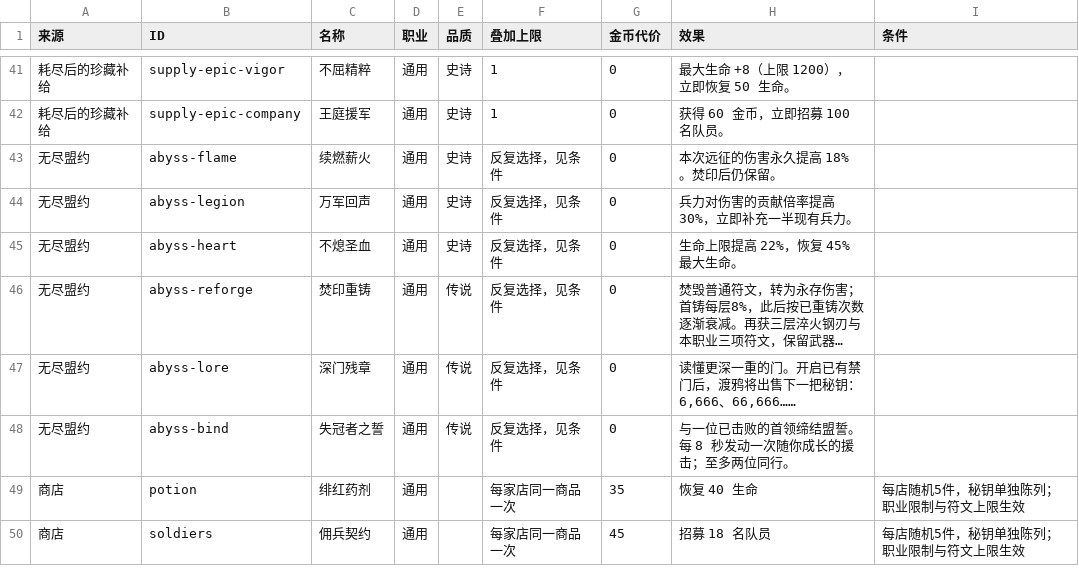
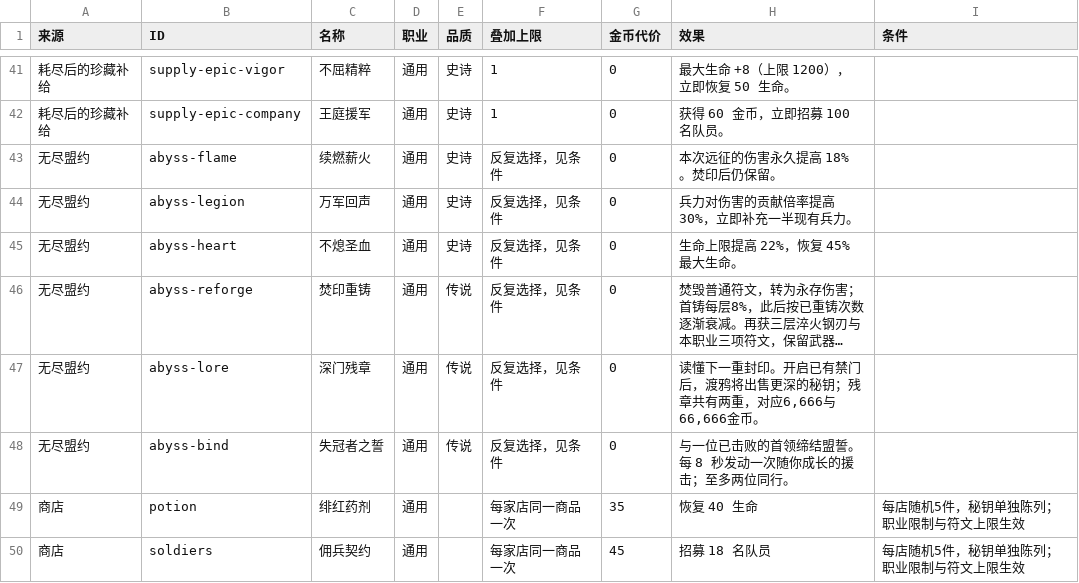
Before and after one commit to Drill78/gate-runner, a CSV file: docs/balance/rewards.csv, drawn as a sheet; only a part is shown, gaps mark what is left out; long unchanged cells end in …; the diff names each change by its address in the sheet, - before the commit and + after, or states it on an @@ line.

Commit message:
fix: refine ascension bosses, balance and result navigation for v1.2.1

```diff
--- a/docs/balance/rewards.csv
+++ b/docs/balance/rewards.csv
-H47 (效果): 读懂更深一重的门。开启已有禁门后，渡鸦将出售下一把秘钥：6,666、66,666……
+H47 (效果): 读懂下一重封印。开启已有禁门后，渡鸦将出售更深的秘钥；残章共有两重，对应6,666与66,666金币。
```
Also changed, not shown: docs/balance/endless-curve.csv, 44 other files.
